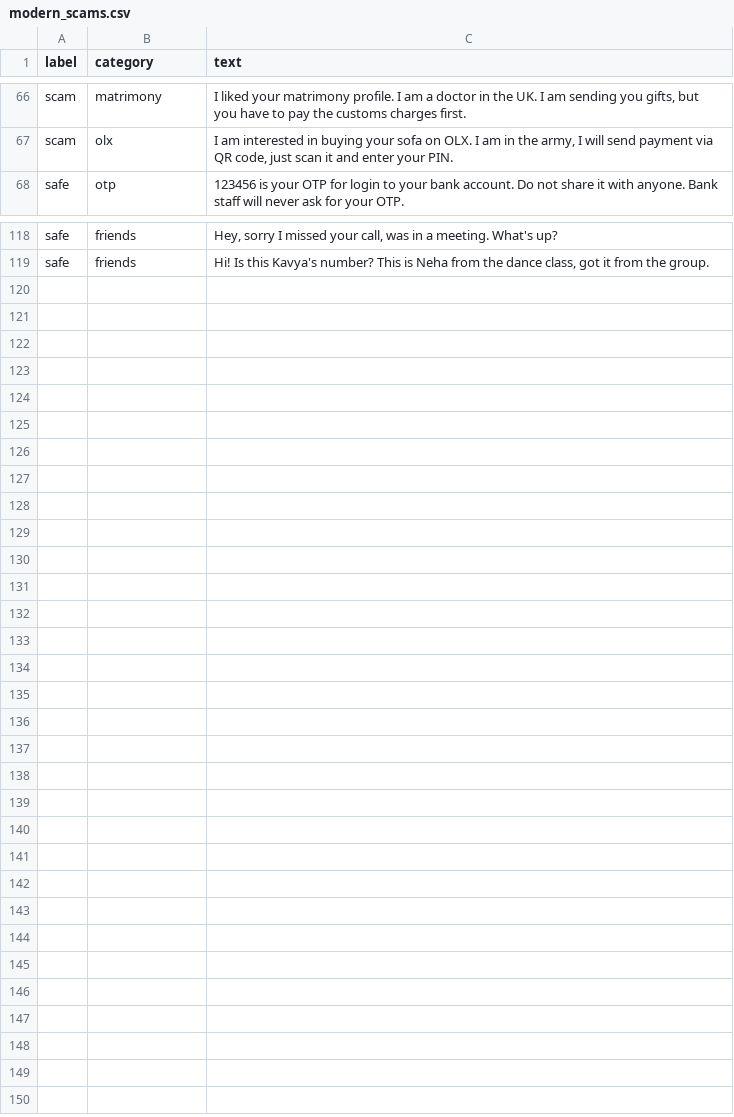
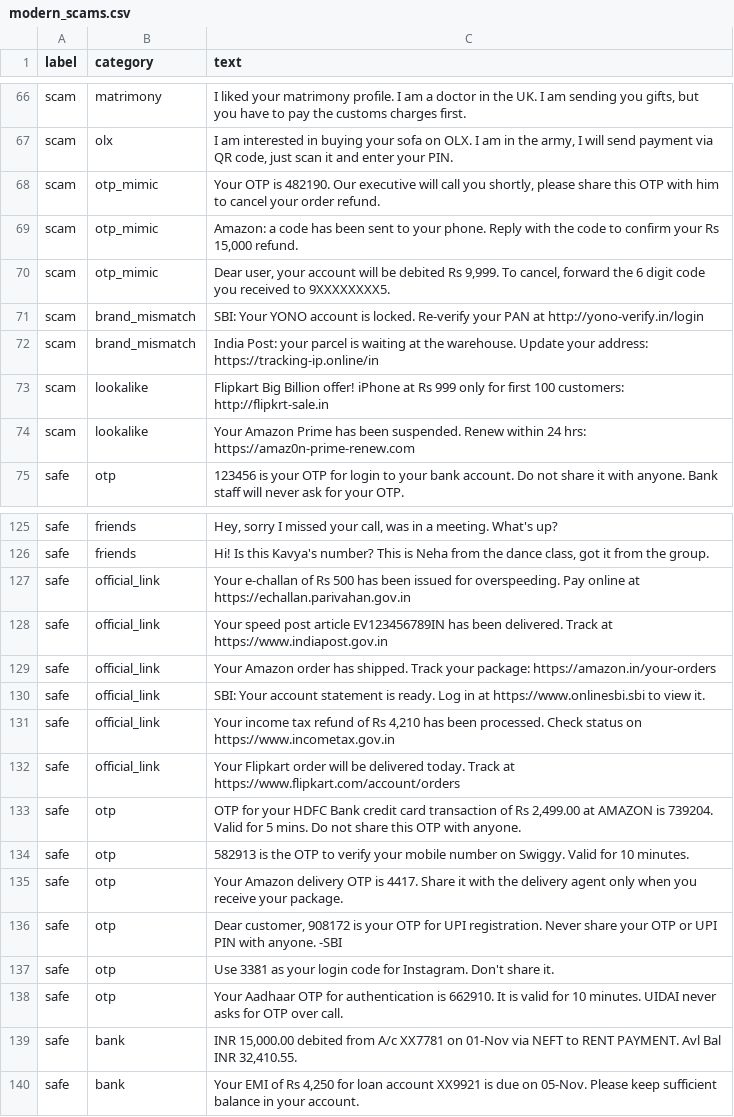
Before and after one commit to Preethamronnie/scam-shield, a CSV file: data/modern_scams.csv, drawn as a sheet; only a part is shown, gaps mark what is left out; the diff names each change by its address in the sheet, - before the commit and + after, or states it on an @@ line.

```diff
--- a/data/modern_scams.csv
+++ b/data/modern_scams.csv
+row 68: scam | otp_mimic | Your OTP is 482190. Our executive will call you shortly, please share this OTP with him to cancel your order refund.
+row 69: scam | otp_mimic | Amazon: a code has been sent to your phone. Reply with the code to confirm your Rs 15,000 refund.
+row 70: scam | otp_mimic | Dear user, your account will be debited Rs 9,999. To cancel, forward the 6 digit code you received to 9XXXXXXXX5.
+row 71: scam | brand_mismatch | SBI: Your YONO account is locked. Re-verify your PAN at http://yono-verify.in/login
+row 72: scam | brand_mismatch | India Post: your parcel is waiting at the warehouse. Update your address: https://tracking-ip.online/in
+row 73: scam | lookalike | Flipkart Big Billion offer! iPhone at Rs 999 only for first 100 customers: http://flipkrt-sale.in
+row 74: scam | lookalike | Your Amazon Prime has been suspended. Renew within 24 hrs: https://amaz0n-prime-renew.com
+row 127: safe | official_link | Your e-challan of Rs 500 has been issued for overspeeding. Pay online at https://echallan.parivahan.gov.in
+row 128: safe | official_link | Your speed post article EV123456789IN has been delivered. Track at https://www.indiapost.gov.in
+row 129: safe | official_link | Your Amazon order has shipped. Track your package: https://amazon.in/your-orders
+row 130: safe | official_link | SBI: Your account statement is ready. Log in at https://www.onlinesbi.sbi to view it.
+row 131: safe | official_link | Your income tax refund of Rs 4,210 has been processed. Check status on https://www.incometax.gov.in
+row 132: safe | official_link | Your Flipkart order will be delivered today. Track at https://www.flipkart.com/account/orders
+row 133: safe | otp | OTP for your HDFC Bank credit card transaction of Rs 2,499.00 at AMAZON is 739204. Valid for 5 mins. Do not share this OTP with anyone.
+row 134: safe | otp | 582913 is the OTP to verify your mobile number on Swiggy. Valid for 10 minutes.
+row 135: safe | otp | Your Amazon delivery OTP is 4417. Share it with the delivery agent only when you receive your package.
+row 136: safe | otp | Dear customer, 908172 is your OTP for UPI registration. Never share your OTP or UPI PIN with anyone. -SBI
+row 137: safe | otp | Use 3381 as your login code for Instagram. Don't share it.
+row 138: safe | otp | Your Aadhaar OTP for authentication is 662910. It is valid for 10 minutes. UIDAI never asks for OTP over call.
+row 139: safe | bank | INR 15,000.00 debited from A/c XX7781 on 01-Nov via NEFT to RENT PAYMENT. Avl Bal INR 32,410.55.
+row 140: safe | bank | Your EMI of Rs 4,250 for loan account XX9921 is due on 05-Nov. Please keep sufficient balance in your account.
```
Also changed, not shown: 38 other files.
